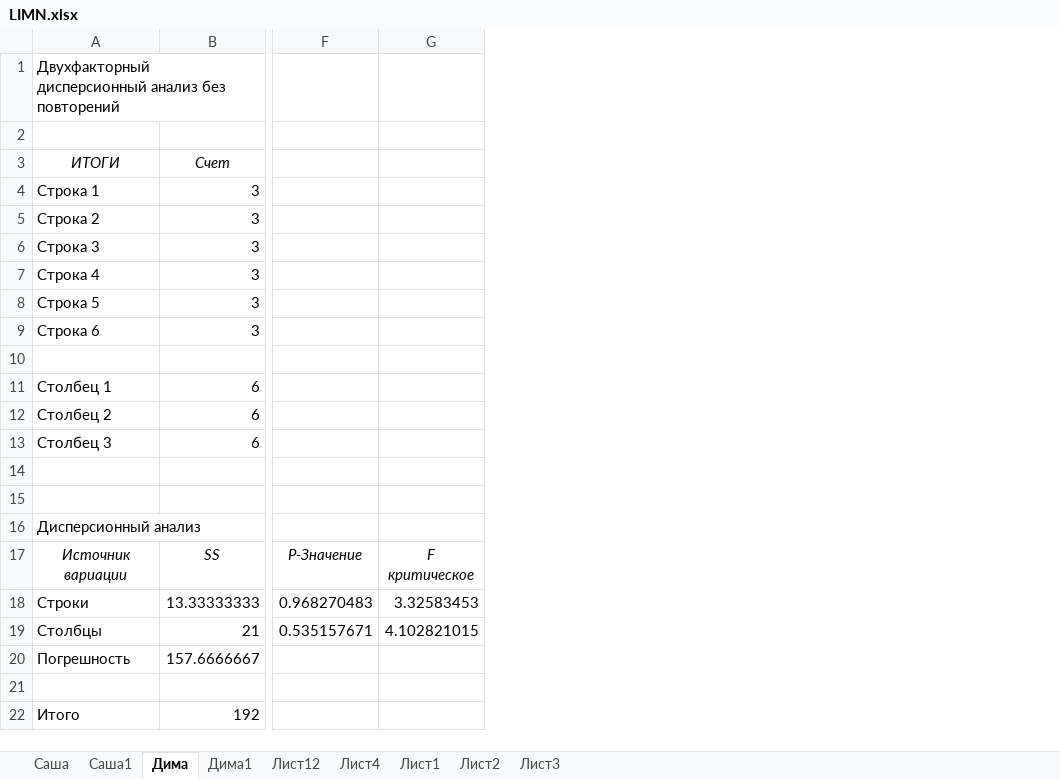
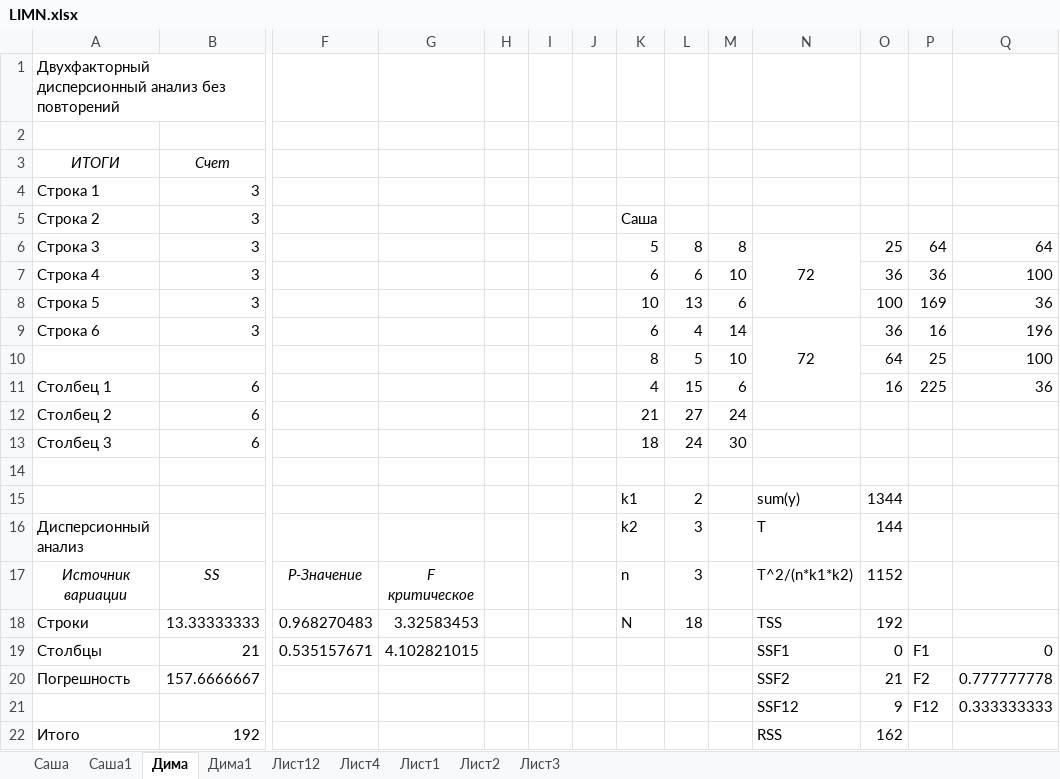
Before and after one commit to sasha2567/magister-level, an Excel workbook: Лабы/ЛИМН/LIMN.xlsx, sheet Дима, drawn as a sheet; only a part is shown, gaps mark what is left out; values as stored, in another font and other column widths than the file's, no borders; rows hold the shown columns only; the diff names each change by its address in the sheet, - before the commit and + after, or states it on an @@ line.

```diff
--- a/Лабы/ЛИМН/LIMN.xlsx (sheet Дима)
+++ b/Лабы/ЛИМН/LIMN.xlsx (sheet Дима)
+column H, empty
+column I, empty
+column J, empty
+column K, rows 5-18: Саша | 5 | 6 | 10 | 6 | 8 | 4 | 21 | 18 |  | k1 | k2 | n | N
+column L, rows 6-18: 8 | 6 | 13 | 4 | 5 | 15 | 27 | 24 |  | 2 | 3 | 3 | 18
+column M, rows 6-13: 8 | 10 | 6 | 14 | 10 | 6 | 24 | 30
+column N, rows 6-22: 72 |  |  | 72 |  |  |  |  |  | sum(y) | T | T^2/(n*k1*k2) | TSS | SSF1 | SSF2 | SSF12 | RSS
+column O, rows 6-22: 25 | 36 | 100 | 36 | 64 | 16 |  |  |  | 1344 | 144 | 1152 | 192 | 0 | 21 | 9 | 162
+column P, rows 6-21: 64 | 36 | 169 | 16 | 25 | 225 |  |  |  |  |  |  |  | F1 | F2 | F12
+column Q, rows 6-21: 64 | 100 | 36 | 196 | 100 | 36 |  |  |  |  |  |  |  | 0 | 0.777777778 | 0.333333333
-row 10: (empty)
+row 10:  |  |  |  |  |  |  | 8 | 5 | 10 |  | 64 | 25 | 100
-row 15: (empty)
+row 15:  |  |  |  |  |  |  | k1 | 2 |  | sum(y) | 1344
-row 21: (empty)
+row 21:  |  |  |  |  |  |  |  |  |  | SSF12 | 9 | F12 | 0.333333333
```
Also changed, not shown: Лабы/АЭИС/lab3.xlsx, Лабы/СГМ/SGM.xlsx, 5 other files.
